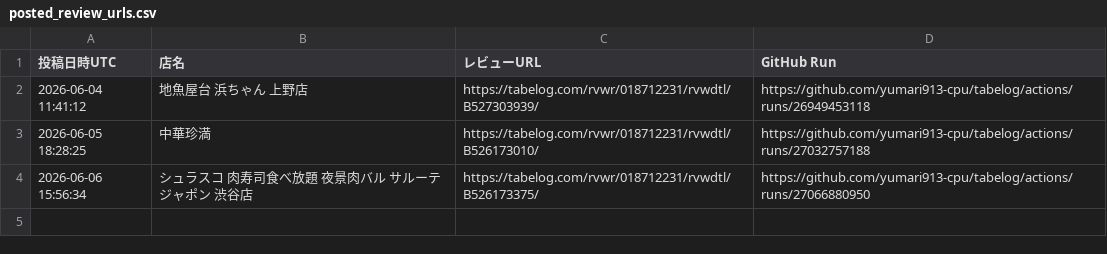
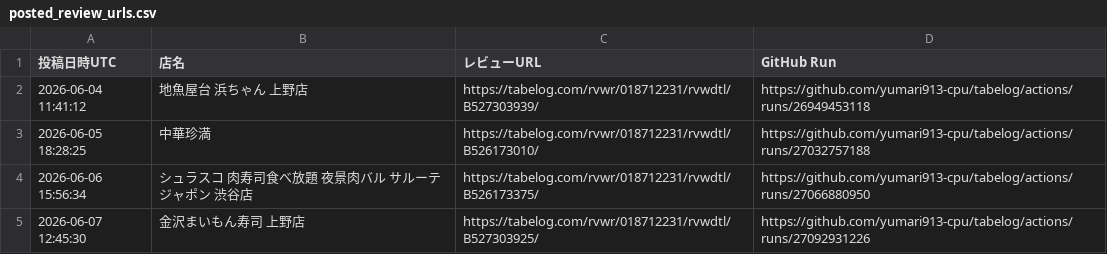
Before and after one commit to yumari913-cpu/tabelog, a CSV file: posted_review_urls.csv, drawn as a sheet.

Commit message:
Mark today's Instagram review as posted

```diff
--- a/posted_review_urls.csv
+++ b/posted_review_urls.csv
@@ -4 +4,2 @@
 "2026-06-06 15:56:34","シュラスコ 肉寿司食べ放題 夜景肉バル サルーテジャポン 渋谷店","https://tabelog.com/rvwr/018712231/rvwdtl/B526173375/","https://github.com/yumari913-cpu/tabelog/actions/runs/27066880950"
+"2026-06-07 12:45:30","金沢まいもん寿司 上野店","https://tabelog.com/rvwr/018712231/rvwdtl/B527303925/","https://github.com/yumari913-cpu/tabelog/actions/runs/27092931226"
```
